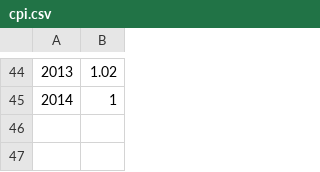
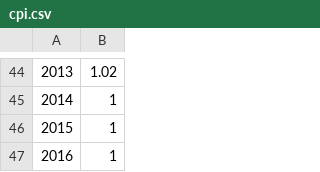
Before and after one commit to vulpineblaze/stock_track, a CSV file: cpi.csv, drawn as a sheet; only a part is shown, gaps mark what is left out; the diff names each change by its address in the sheet, - before the commit and + after, or states it on an @@ line.

Commit message:
added value for cpi 2015

```diff
--- a/cpi.csv
+++ b/cpi.csv
+row 46: 2015 | 1
+row 47: 2016 | 1
```
